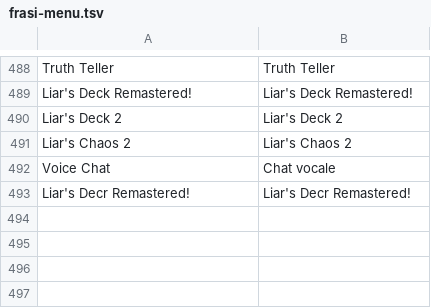
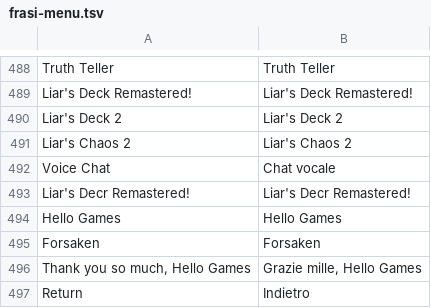
Before and after one commit to sergiotassoni/tasso, a TSV file: codice/traduce/dati/frasi-menu.tsv, drawn as a sheet; only a part is shown, gaps mark what is left out; the diff names each change by its address in the sheet, - before the commit and + after, or states it on an @@ line.

```diff
--- a/codice/traduce/dati/frasi-menu.tsv
+++ b/codice/traduce/dati/frasi-menu.tsv
+row 494: Hello Games | Hello Games
+row 495: Forsaken | Forsaken
+row 496: Thank you so much, Hello Games | Grazie mille, Hello Games
+row 497: Return | Indietro
```
Also changed, not shown: 2 other files.
